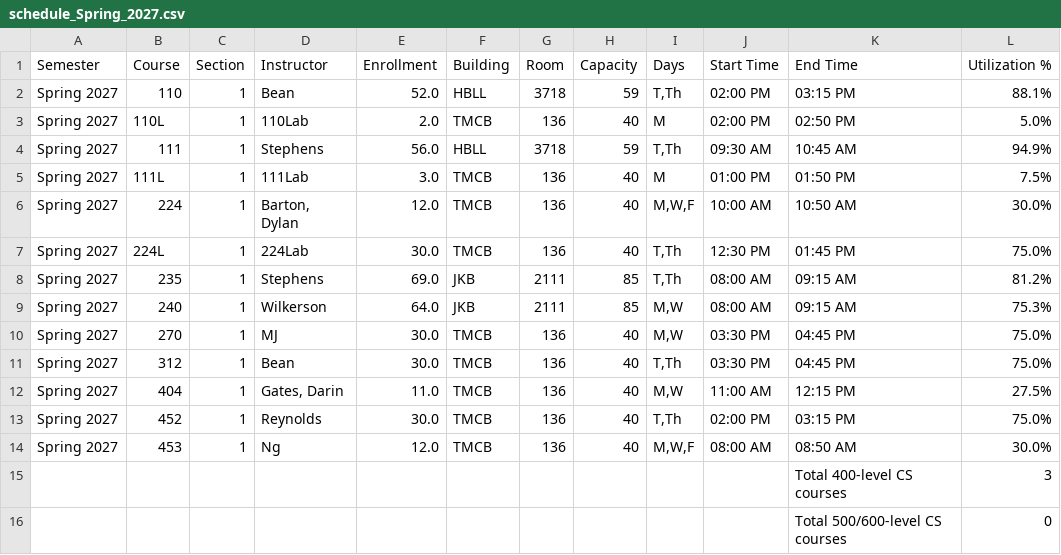
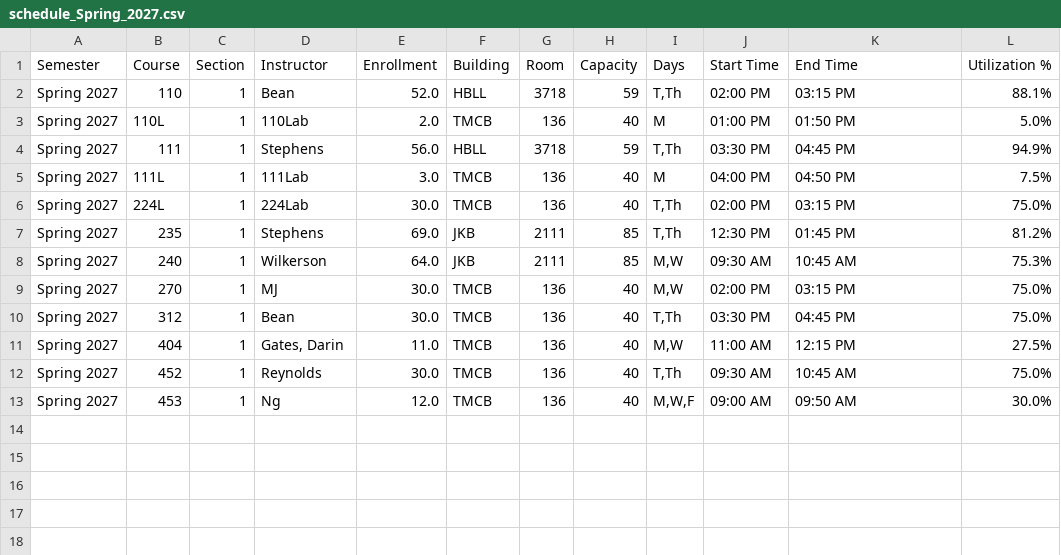
Before and after one commit to mjcleme/scheduling-public, a CSV file: schedule_Spring_2027.csv, drawn as a sheet.

```diff
--- a/schedule_Spring_2027.csv
+++ b/schedule_Spring_2027.csv
@@ -2,15 +2,12 @@ Semester,Course,Section,Instructor,Enrollment,Building,Room,Capacity,Days,Start
 Spring 2027,110,1,Bean,52.0,HBLL,3718,59,"T,Th",02:00 PM,03:15 PM,88.1%
-Spring 2027,110L,1,110Lab,2.0,TMCB,136,40,M,02:00 PM,02:50 PM,5.0%
-Spring 2027,111,1,Stephens,56.0,HBLL,3718,59,"T,Th",09:30 AM,10:45 AM,94.9%
-Spring 2027,111L,1,111Lab,3.0,TMCB,136,40,M,01:00 PM,01:50 PM,7.5%
-Spring 2027,224,1,"Barton, Dylan",12.0,TMCB,136,40,"M,W,F",10:00 AM,10:50 AM,30.0%
-Spring 2027,224L,1,224Lab,30.0,TMCB,136,40,"T,Th",12:30 PM,01:45 PM,75.0%
-Spring 2027,235,1,Stephens,69.0,JKB,2111,85,"T,Th",08:00 AM,09:15 AM,81.2%
-Spring 2027,240,1,Wilkerson,64.0,JKB,2111,85,"M,W",08:00 AM,09:15 AM,75.3%
-Spring 2027,270,1,MJ,30.0,TMCB,136,40,"M,W",03:30 PM,04:45 PM,75.0%
+Spring 2027,110L,1,110Lab,2.0,TMCB,136,40,M,01:00 PM,01:50 PM,5.0%
+Spring 2027,111,1,Stephens,56.0,HBLL,3718,59,"T,Th",03:30 PM,04:45 PM,94.9%
+Spring 2027,111L,1,111Lab,3.0,TMCB,136,40,M,04:00 PM,04:50 PM,7.5%
+Spring 2027,224L,1,224Lab,30.0,TMCB,136,40,"T,Th",02:00 PM,03:15 PM,75.0%
+Spring 2027,235,1,Stephens,69.0,JKB,2111,85,"T,Th",12:30 PM,01:45 PM,81.2%
+Spring 2027,240,1,Wilkerson,64.0,JKB,2111,85,"M,W",09:30 AM,10:45 AM,75.3%
+Spring 2027,270,1,MJ,30.0,TMCB,136,40,"M,W",02:00 PM,03:15 PM,75.0%
 Spring 2027,312,1,Bean,30.0,TMCB,136,40,"T,Th",03:30 PM,04:45 PM,75.0%
 Spring 2027,404,1,"Gates, Darin",11.0,TMCB,136,40,"M,W",11:00 AM,12:15 PM,27.5%
-Spring 2027,452,1,Reynolds,30.0,TMCB,136,40,"T,Th",02:00 PM,03:15 PM,75.0%
-Spring 2027,453,1,Ng,12.0,TMCB,136,40,"M,W,F",08:00 AM,08:50 AM,30.0%
-,,,,,,,,,,Total 400-level CS courses,3
-,,,,,,,,,,Total 500/600-level CS courses,0
+Spring 2027,452,1,Reynolds,30.0,TMCB,136,40,"T,Th",09:30 AM,10:45 AM,75.0%
+Spring 2027,453,1,Ng,12.0,TMCB,136,40,"M,W,F",09:00 AM,09:50 AM,30.0%
```
Also changed, not shown: schedule_Fall_2026.csv, schedule_Summer_2027.csv, 1 other file.
